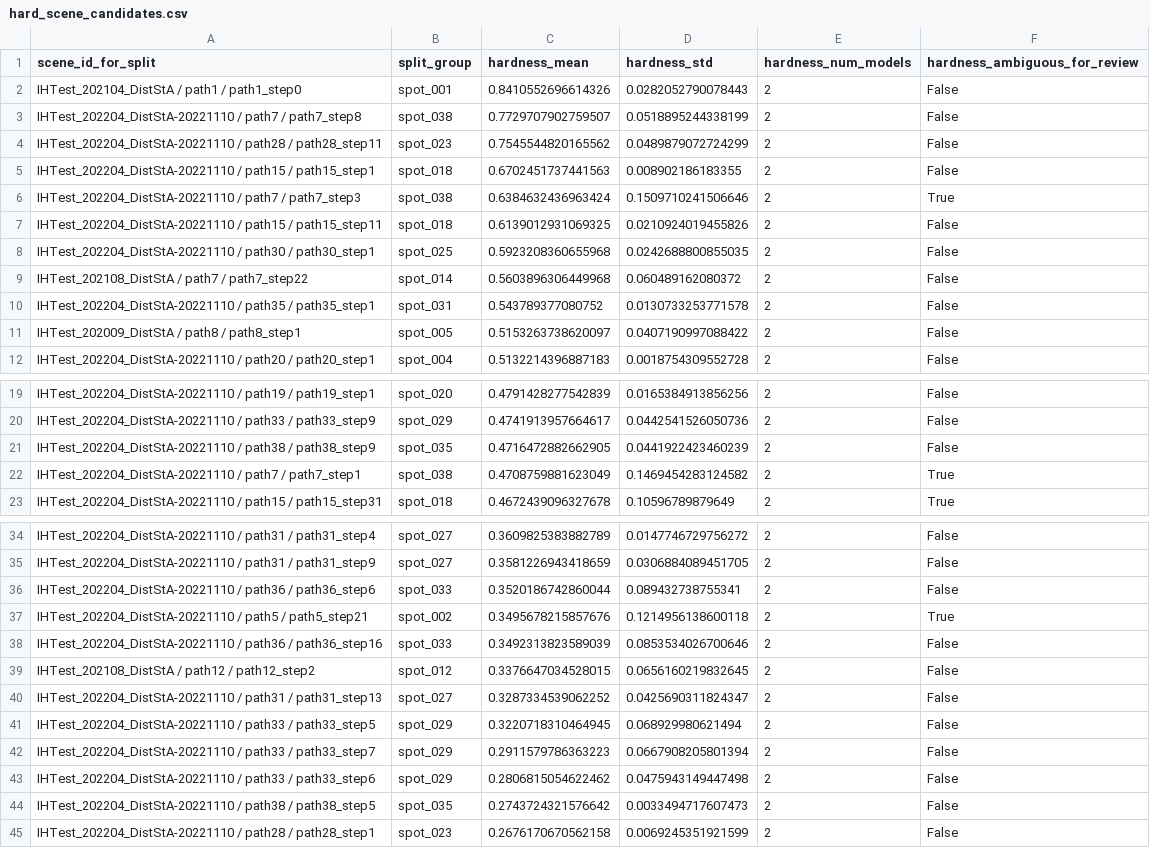
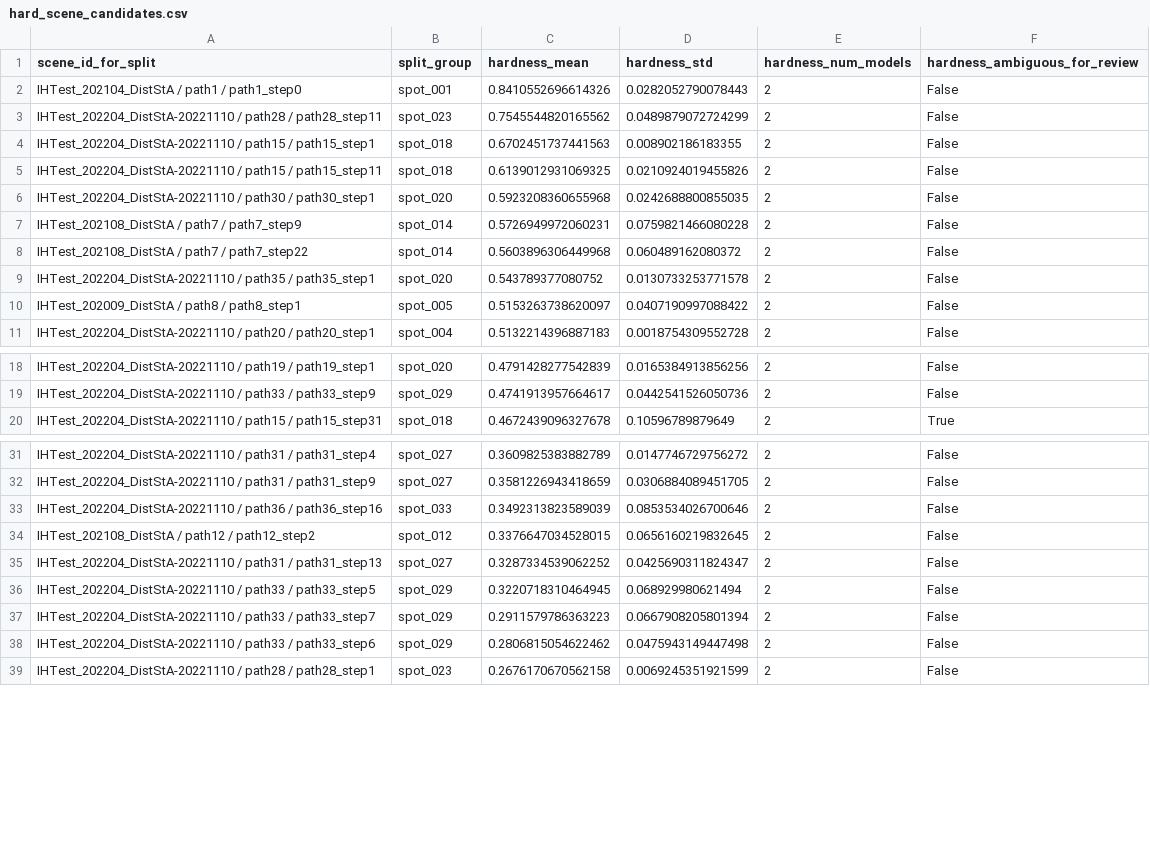
Before and after one commit to cvail-research/ih-depth-dataset, a CSV file: manifests/08_split_definition_v0/hard_scene_candidates.csv, drawn as a sheet; only a part is shown, gaps mark what is left out.

Commit message:
Re-include path7_step9 in spot split

```diff
--- a/manifests/08_split_definition_v0/hard_scene_candidates.csv
+++ b/manifests/08_split_definition_v0/hard_scene_candidates.csv
@@ -2,10 +2,9 @@ scene_id_for_split,split_group,hardness_mean,hardness_std,hardness_num_models,ha
 IHTest_202104_DistStA / path1 / path1_step0,spot_001,0.8410552696614326,0.0282052790078443,2,False
-IHTest_202204_DistStA-20221110 / path7 / path7_step8,spot_038,0.7729707902759507,0.0518895244338199,2,False
 IHTest_202204_DistStA-20221110 / path28 / path28_step11,spot_023,0.7545544820165562,0.0489879072724299,2,False
 IHTest_202204_DistStA-20221110 / path15 / path15_step1,spot_018,0.6702451737441563,0.008902186183355,2,False
-IHTest_202204_DistStA-20221110 / path7 / path7_step3,spot_038,0.6384632436963424,0.1509710241506646,2,True
 IHTest_202204_DistStA-20221110 / path15 / path15_step11,spot_018,0.6139012931069325,0.0210924019455826,2,False
-IHTest_202204_DistStA-20221110 / path30 / path30_step1,spot_025,0.5923208360655968,0.0242688800855035,2,False
+IHTest_202204_DistStA-20221110 / path30 / path30_step1,spot_020,0.5923208360655968,0.0242688800855035,2,False
+IHTest_202108_DistStA / path7 / path7_step9,spot_014,0.5726949972060231,0.0759821466080228,2,False
 IHTest_202108_DistStA / path7 / path7_step22,spot_014,0.5603896306449968,0.060489162080372,2,False
-IHTest_202204_DistStA-20221110 / path35 / path35_step1,spot_031,0.543789377080752,0.0130733253771578,2,False
+IHTest_202204_DistStA-20221110 / path35 / path35_step1,spot_020,0.543789377080752,0.0130733253771578,2,False
 IHTest_202009_DistStA / path8 / path8_step1,spot_005,0.5153263738620097,0.0407190997088422,2,False
@@ -20,4 +19,2 @@ IHTest_202204_DistStA-20221110 / path19 / path19_step1,spot_020,0.47914282775428
 IHTest_202204_DistStA-20221110 / path33 / path33_step9,spot_029,0.4741913957664617,0.0442541526050736,2,False
-IHTest_202204_DistStA-20221110 / path38 / path38_step9,spot_035,0.4716472882662905,0.0441922423460239,2,False
-IHTest_202204_DistStA-20221110 / path7 / path7_step1,spot_038,0.4708759881623049,0.1469454283124582,2,True
 IHTest_202204_DistStA-20221110 / path15 / path15_step31,spot_018,0.4672439096327678,0.10596789879649,2,True
@@ -35,4 +32,2 @@ IHTest_202204_DistStA-20221110 / path31 / path31_step4,spot_027,0.36098253838827
 IHTest_202204_DistStA-20221110 / path31 / path31_step9,spot_027,0.3581226943418659,0.0306884089451705,2,False
-IHTest_202204_DistStA-20221110 / path36 / path36_step6,spot_033,0.3520186742860044,0.089432738755341,2,False
-IHTest_202204_DistStA-20221110 / path5 / path5_step21,spot_002,0.3495678215857676,0.1214956138600118,2,True
 IHTest_202204_DistStA-20221110 / path36 / path36_step16,spot_033,0.3492313823589039,0.0853534026700646,2,False
@@ -43,3 +38,2 @@ IHTest_202204_DistStA-20221110 / path33 / path33_step7,spot_029,0.29115797863632
 IHTest_202204_DistStA-20221110 / path33 / path33_step6,spot_029,0.2806815054622462,0.0475943149447498,2,False
-IHTest_202204_DistStA-20221110 / path38 / path38_step5,spot_035,0.2743724321576642,0.0033494717607473,2,False
 IHTest_202204_DistStA-20221110 / path28 / path28_step1,spot_023,0.2676170670562158,0.0069245351921599,2,False
```
Also changed, not shown: manifests/05_scene_quality_manifest_current.csv, manifests/07_frozen_manifest_v0.csv, 5 other files.
